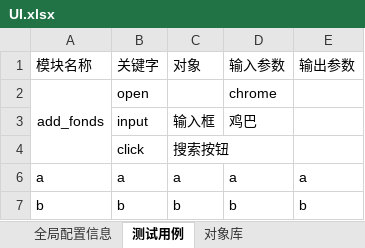
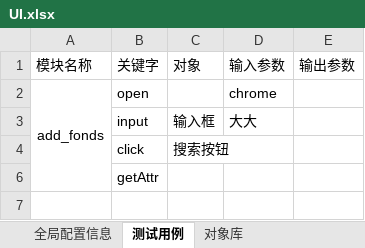
Before and after one commit to lizongjian/autotest, an Excel workbook: case/UI.xlsx, sheet 测试用例, drawn as a sheet; values as stored, in another font and other column widths than the file's, no borders; removed rows and columns are numbered as before the commit, all else as after; the diff names each change by its address in the sheet, - before the commit and + after, or states it on an @@ line.

```diff
--- a/case/UI.xlsx (sheet 测试用例)
+++ b/case/UI.xlsx (sheet 测试用例)
-D3: 鸡巴
+D3: 大大
-row 6: a | a | a | a | a
-row 7: b | b | b | b | b
+row 6:  | getAttr
```
Also changed, not shown: sheet 对象库, 7 other files.
